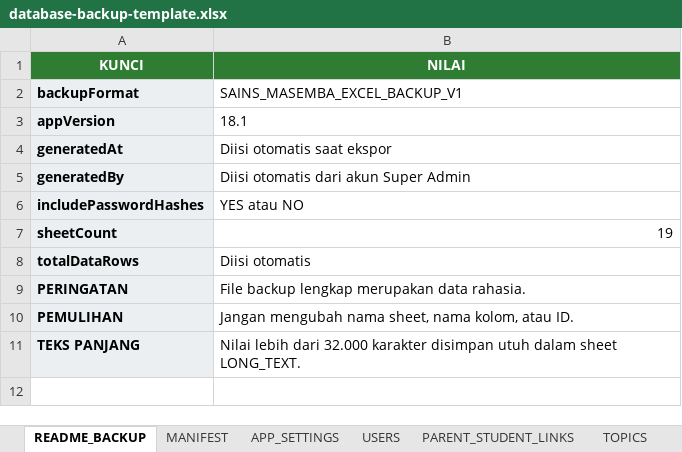
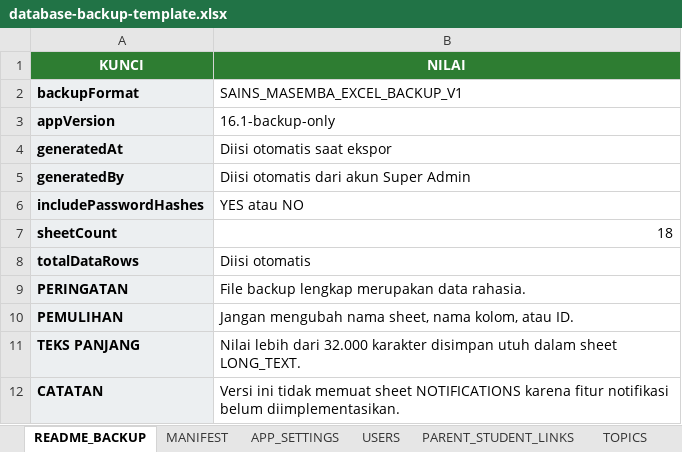
Before and after one commit to aricahya-stack/sains-masemba-platform-v16-ready, an Excel workbook: apps/super-admin/public/templates/database-backup-template.xlsx, sheet README_BACKUP, drawn as a sheet; values as stored, in another font and other column widths than the file's, no borders; the diff names each change by its address in the sheet, - before the commit and + after, or states it on an @@ line.

```diff
--- a/apps/super-admin/public/templates/database-backup-template.xlsx (sheet README_BACKUP)
+++ b/apps/super-admin/public/templates/database-backup-template.xlsx (sheet README_BACKUP)
-B3 (NILAI): 18.1
+B3 (NILAI): 16.1-backup-only
-B7 (NILAI): 19
+B7 (NILAI): 18
+row 12: CATATAN | Versi ini tidak memuat sheet NOTIFICATIONS karena fitur notifikasi belum diimplementasikan.
```
Also changed, not shown: sheet MANIFEST, other sheet tabs, templates/database-backup-template.xlsx, 11 other files.
